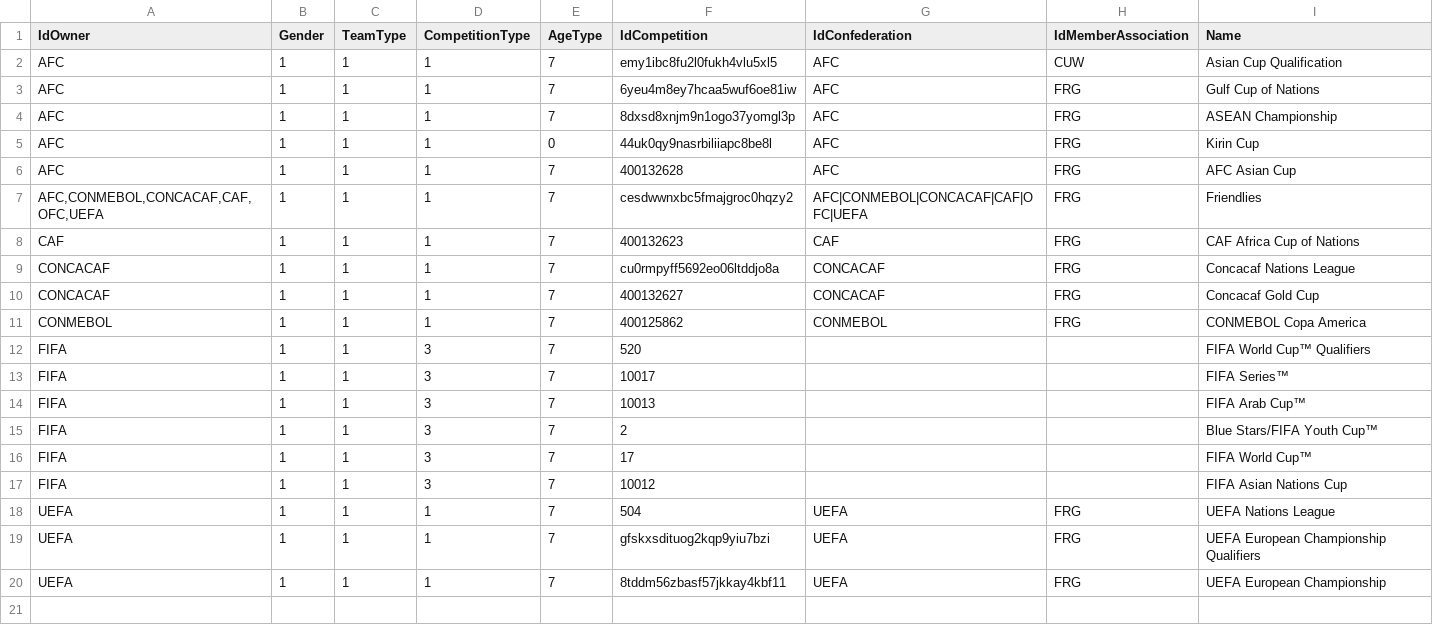
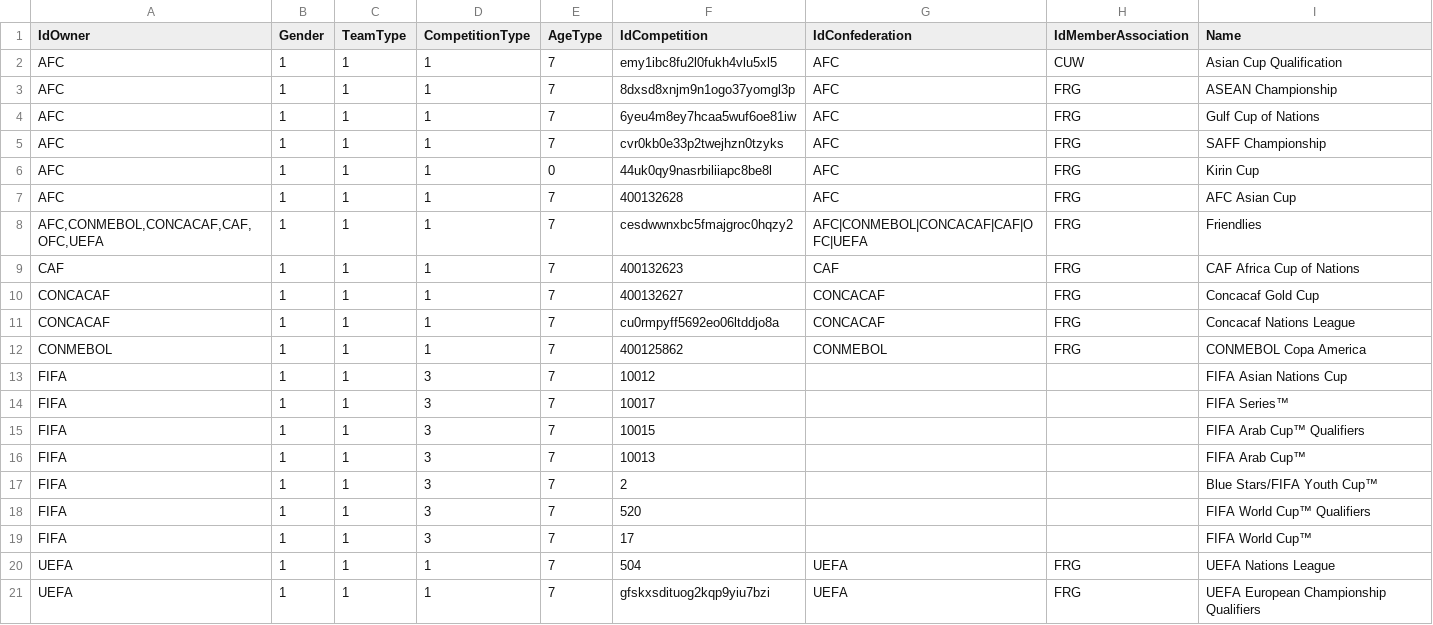
Before and after one commit to yorobot/sport.db.more, a CSV file: fifadat/competitions_m_nati.csv, drawn as a sheet; only a part is shown; the shorter side is filled out with more unchanged rows.

```diff
--- a/fifadat/competitions_m_nati.csv
+++ b/fifadat/competitions_m_nati.csv
@@ -2,4 +2,5 @@ IdOwner,Gender,TeamType,CompetitionType,AgeType,IdCompetition,IdConfederation,Id
 AFC,1,1,1,7,emy1ibc8fu2l0fukh4vlu5xl5,AFC,CUW,Asian Cup Qualification
+AFC,1,1,1,7,8dxsd8xnjm9n1ogo37yomgl3p,AFC,FRG,ASEAN Championship
 AFC,1,1,1,7,6yeu4m8ey7hcaa5wuf6oe81iw,AFC,FRG,Gulf Cup of Nations
-AFC,1,1,1,7,8dxsd8xnjm9n1ogo37yomgl3p,AFC,FRG,ASEAN Championship
+AFC,1,1,1,7,cvr0kb0e33p2twejhzn0tzyks,AFC,FRG,SAFF Championship
 AFC,1,1,1,0,44uk0qy9nasrbiliiapc8be8l,AFC,FRG,Kirin Cup
@@ -8,11 +9,12 @@ AFC,1,1,1,7,400132628,AFC,FRG,AFC Asian Cup
 CAF,1,1,1,7,400132623,CAF,FRG,CAF Africa Cup of Nations
+CONCACAF,1,1,1,7,400132627,CONCACAF,FRG,Concacaf Gold Cup
 CONCACAF,1,1,1,7,cu0rmpyff5692eo06ltddjo8a,CONCACAF,FRG,Concacaf Nations League
-CONCACAF,1,1,1,7,400132627,CONCACAF,FRG,Concacaf Gold Cup
 CONMEBOL,1,1,1,7,400125862,CONMEBOL,FRG,CONMEBOL Copa America
-FIFA,1,1,3,7,520,,,FIFA World Cup™ Qualifiers
+FIFA,1,1,3,7,10012,,,FIFA Asian Nations Cup
 FIFA,1,1,3,7,10017,,,FIFA Series™
+FIFA,1,1,3,7,10015,,,FIFA Arab Cup™ Qualifiers
 FIFA,1,1,3,7,10013,,,FIFA Arab Cup™
 FIFA,1,1,3,7,2,,,Blue Stars/FIFA Youth Cup™
+FIFA,1,1,3,7,520,,,FIFA World Cup™ Qualifiers
 FIFA,1,1,3,7,17,,,FIFA World Cup™
-FIFA,1,1,3,7,10012,,,FIFA Asian Nations Cup
 UEFA,1,1,1,7,504,UEFA,FRG,UEFA Nations League
```
Also changed, not shown: fifadat/competitions_f_club.csv, fifadat/competitions_f_nati.csv, 6 other files.
